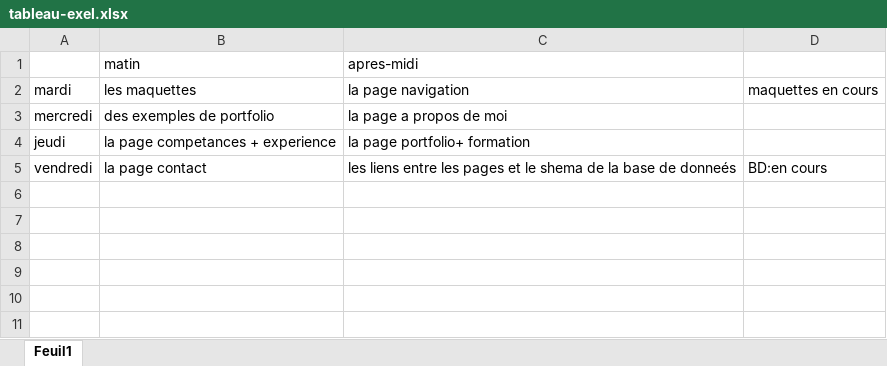
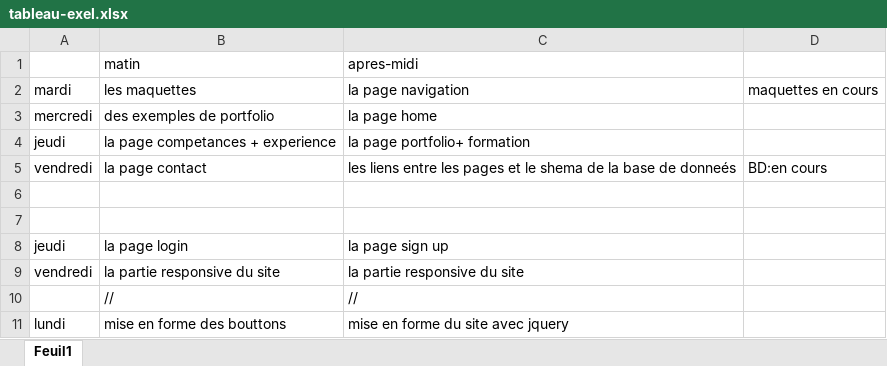
Before and after one commit to Nedgs/nader_gouasmi, an Excel workbook: tableau-exel.xlsx, sheet Feuil1, drawn as a sheet; values as stored, in another font and other column widths than the file's, no borders; the diff names each change by its address in the sheet, - before the commit and + after, or states it on an @@ line.

```diff
--- a/tableau-exel.xlsx (sheet Feuil1)
+++ b/tableau-exel.xlsx (sheet Feuil1)
-C3: la page a propos de moi
+C3: la page home
+row 6: (empty)
+row 7: (empty)
+row 8: jeudi | la page login | la page sign up
+row 9: vendredi | la partie responsive du site | la partie responsive du site
+row 10:  | // | //
+row 11: lundi | mise en forme des bouttons | mise en forme du site avec jquery
```
Also changed, not shown: 23 other files.
